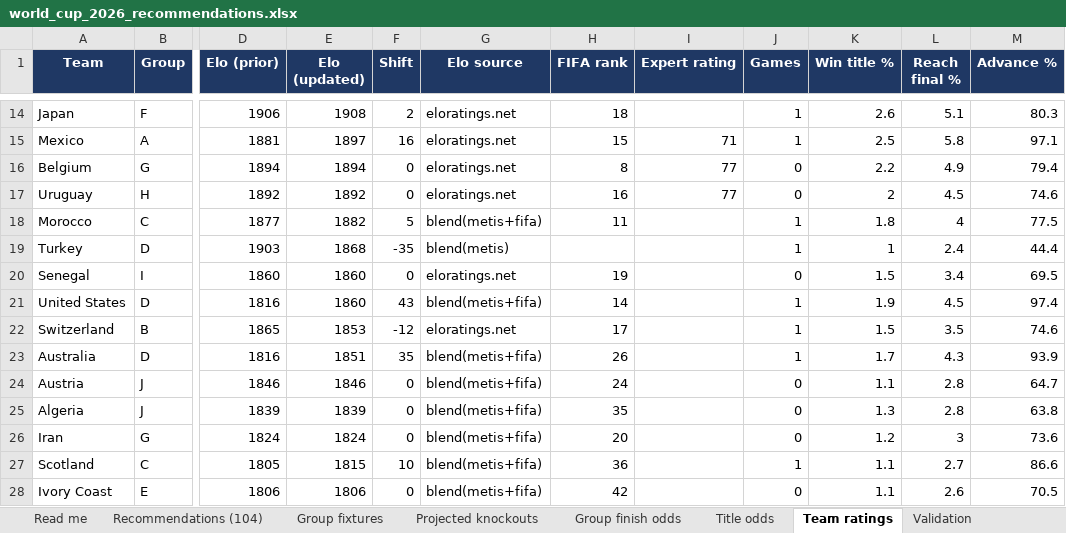
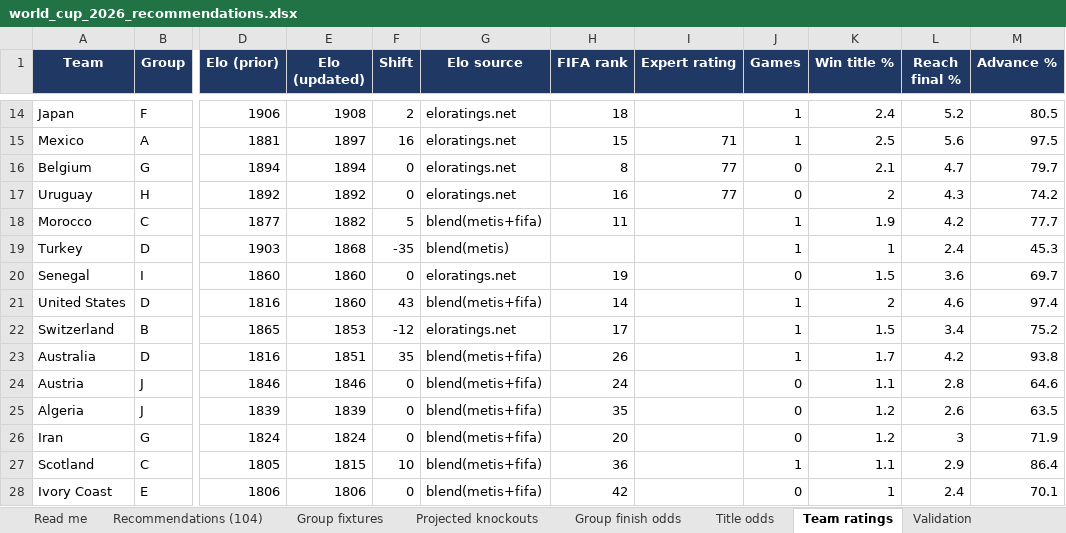
Before and after one commit to alvaro0126/worldcup-2026-predictions, an Excel workbook: outputs/world_cup_2026_recommendations.xlsx, sheet Team ratings, drawn as a sheet; only a part is shown, gaps mark what is left out; values as stored, in another font and other column widths than the file's, no borders; the diff covers the shown part only; the diff names each change by its address in the sheet, - before the commit and + after, or states it on an @@ line.

```diff
--- a/outputs/world_cup_2026_recommendations.xlsx (sheet Team ratings)
+++ b/outputs/world_cup_2026_recommendations.xlsx (sheet Team ratings)
-K14 (Win title %): 2.6
+K14 (Win title %): 2.4
-L14 (Reach final %): 5.1
+L14 (Reach final %): 5.2
-M14 (Advance %): 80.3
+M14 (Advance %): 80.5
-L15 (Reach final %): 5.8
+L15 (Reach final %): 5.6
-M15 (Advance %): 97.1
+M15 (Advance %): 97.5
-K16 (Win title %): 2.2
+K16 (Win title %): 2.1
-L16 (Reach final %): 4.9
+L16 (Reach final %): 4.7
-M16 (Advance %): 79.4
+M16 (Advance %): 79.7
-L17 (Reach final %): 4.5
+L17 (Reach final %): 4.3
-M17 (Advance %): 74.6
+M17 (Advance %): 74.2
-K18 (Win title %): 1.8
+K18 (Win title %): 1.9
-L18 (Reach final %): 4
+L18 (Reach final %): 4.2
-M18 (Advance %): 77.5
+M18 (Advance %): 77.7
-M19 (Advance %): 44.4
+M19 (Advance %): 45.3
-L20 (Reach final %): 3.4
+L20 (Reach final %): 3.6
-M20 (Advance %): 69.5
+M20 (Advance %): 69.7
-K21 (Win title %): 1.9
+K21 (Win title %): 2
-L21 (Reach final %): 4.5
+L21 (Reach final %): 4.6
-L22 (Reach final %): 3.5
+L22 (Reach final %): 3.4
-M22 (Advance %): 74.6
+M22 (Advance %): 75.2
-L23 (Reach final %): 4.3
+L23 (Reach final %): 4.2
-M23 (Advance %): 93.9
+M23 (Advance %): 93.8
-M24 (Advance %): 64.7
+M24 (Advance %): 64.6
-K25 (Win title %): 1.3
+K25 (Win title %): 1.2
-L25 (Reach final %): 2.8
+L25 (Reach final %): 2.6
-M25 (Advance %): 63.8
+M25 (Advance %): 63.5
-M26 (Advance %): 73.6
+M26 (Advance %): 71.9
-L27 (Reach final %): 2.7
+L27 (Reach final %): 2.9
-M27 (Advance %): 86.6
+M27 (Advance %): 86.4
-K28 (Win title %): 1.1
+K28 (Win title %): 1
-L28 (Reach final %): 2.6
+L28 (Reach final %): 2.4
-M28 (Advance %): 70.5
+M28 (Advance %): 70.1
```
Also changed, not shown: 73 edited cells elsewhere in this sheet, sheet Title odds, sheet Recommendations (104), sheet Group finish odds, sheet Group fixtures, sheet Projected knockouts, sheet Read me, 8 other files.
